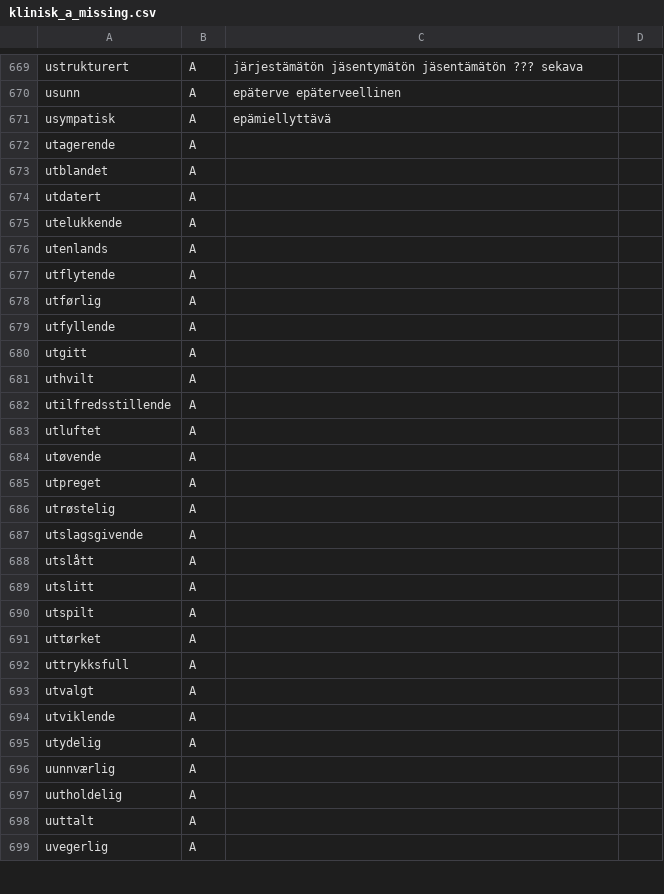
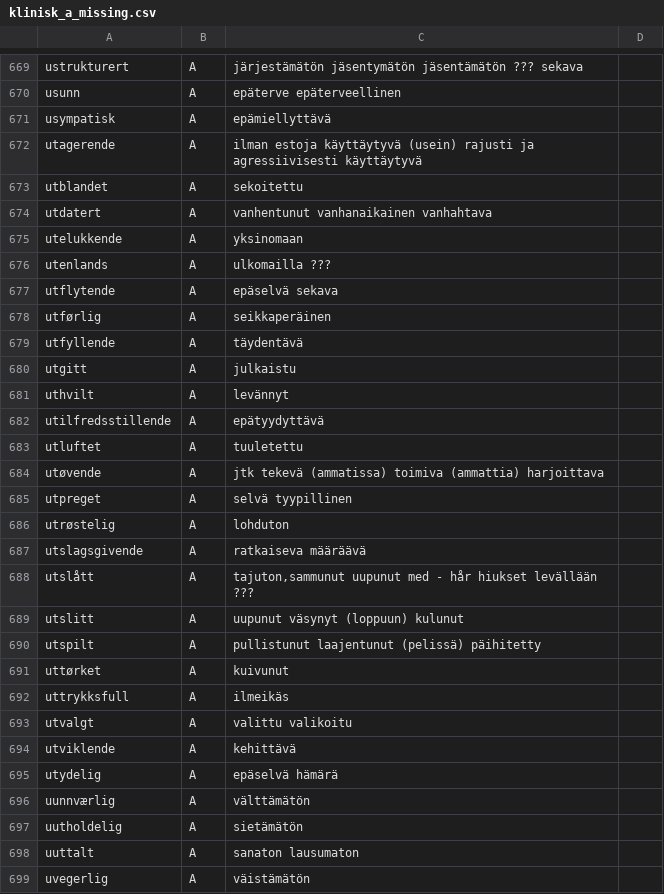
Before and after one commit to giellalt/term-sme-x-nursing, a CSV file: materiale/norsk/klinisk_sykepleie/klinisk_a_missing.csv, drawn as a sheet; only a part is shown, gaps mark what is left out; the diff covers the shown part only.

Commit message:
Lagt til finske ord og termer uta-ytt.

```diff
--- a/materiale/norsk/klinisk_sykepleie/klinisk_a_missing.csv
+++ b/materiale/norsk/klinisk_sykepleie/klinisk_a_missing.csv
@@ -671,29 +671,29 @@ usunn	A	epäterve    epäterveellinen
 usympatisk	A	epämiellyttävä
-utagerende	A	
-utblandet	A	
-utdatert	A	
-utelukkende	A	
-utenlands	A	
-utflytende	A	
-utførlig	A	
-utfyllende	A	
-utgitt	A	
-uthvilt	A	
-utilfredsstillende	A	
-utluftet	A	
-utøvende	A	
-utpreget	A	
-utrøstelig	A	
-utslagsgivende	A	
-utslått	A	
-utslitt	A	
-utspilt	A	
-uttørket	A	
-uttrykksfull	A	
-utvalgt	A	
-utviklende	A	
-utydelig	A	
-uunnværlig	A	
-uutholdelig	A	
-uuttalt	A	
-uvegerlig	A	
+utagerende	A	ilman estoja käyttäytyvä    (usein) rajusti ja agressiivisesti käyttäytyvä
+utblandet	A	sekoitettu
+utdatert	A	vanhentunut vanhanaikainen  vanhahtava
+utelukkende	A	yksinomaan
+utenlands	A	ulkomailla  ???
+utflytende	A	epäselvä    sekava
+utførlig	A	seikkaperäinen
+utfyllende	A	täydentävä
+utgitt	A	julkaistu
+uthvilt	A	levännyt
+utilfredsstillende	A	epätyydyttävä
+utluftet	A	tuuletettu
+utøvende	A	jtk tekevä  (ammatissa) toimiva (ammattia) harjoittava
+utpreget	A	selvä   tyypillinen
+utrøstelig	A	lohduton
+utslagsgivende	A	ratkaiseva  määräävä
+utslått	A	tajuton,sammunut uupunut   med - hår hiukset levällään ???
+utslitt	A	uupunut väsynyt (loppuun) kulunut
+utspilt	A	pullistunut laajentunut (pelissä)   päihitetty
+uttørket	A	kuivunut
+uttrykksfull	A	 ilmeikäs
+utvalgt	A	valittu valikoitu
+utviklende	A	kehittävä
+utydelig	A	epäselvä    hämärä
+uunnværlig	A	välttämätön
+uutholdelig	A	sietämätön
+uuttalt	A	sanaton lausumaton
+uvegerlig	A	väistämätön
```
Also changed, not shown: 1 removed row and 43 edited cells elsewhere in this file.
